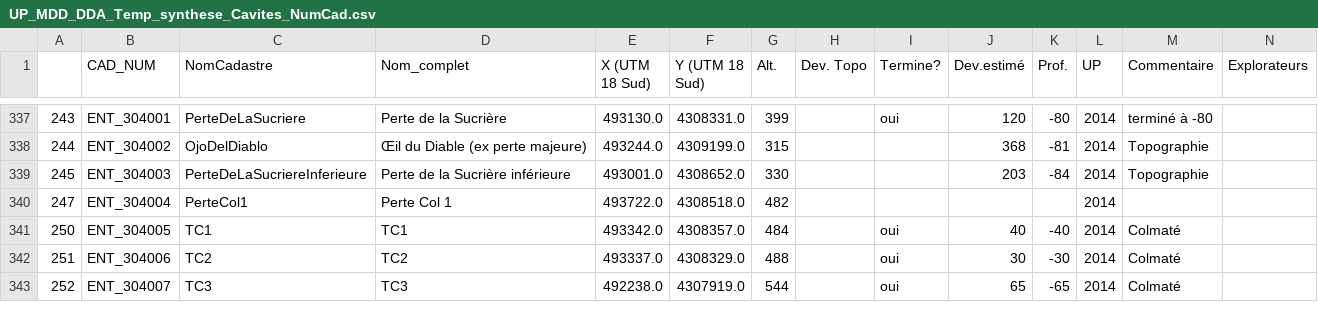
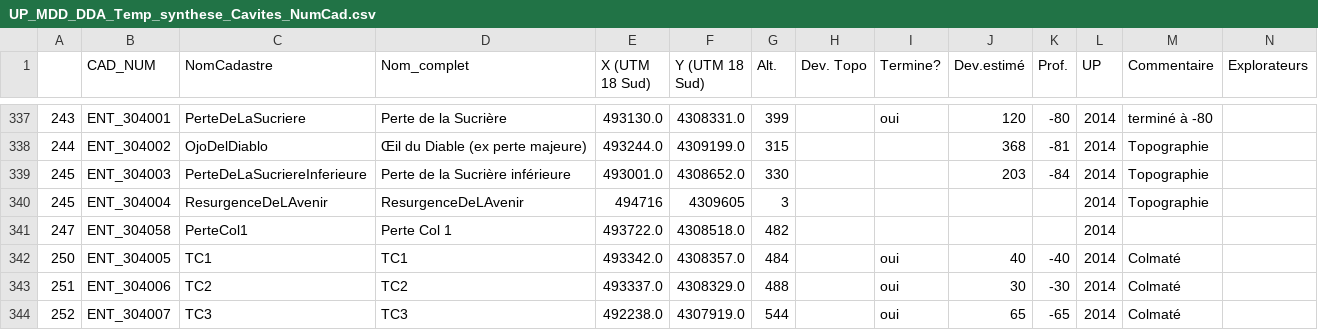
Before and after one commit to tr1813/ultima-patagonia-topo, a CSV file: therion/data/BROUILLON_cadastre/UP_MDD_DDA_Temp_synthese_Cavites_NumCad.csv, drawn as a sheet; only a part is shown, gaps mark what is left out; addresses are those after the commit; the diff names each change by its address in the sheet, - before the commit and + after, or states it on an @@ line.

Commit message:
resurgence avenir

```diff
--- a/therion/data/BROUILLON_cadastre/UP_MDD_DDA_Temp_synthese_Cavites_NumCad.csv
+++ b/therion/data/BROUILLON_cadastre/UP_MDD_DDA_Temp_synthese_Cavites_NumCad.csv
+row 340: 245 | ENT_304004 | ResurgenceDeLAvenir | ResurgenceDeLAvenir | 494716 | 4309605 | 3 |  |  |  |  | 2014 | Topographie
-B341 (CAD_NUM): ENT_304004
+B341 (CAD_NUM): ENT_304058
```
Also changed, not shown: 2 other files.
